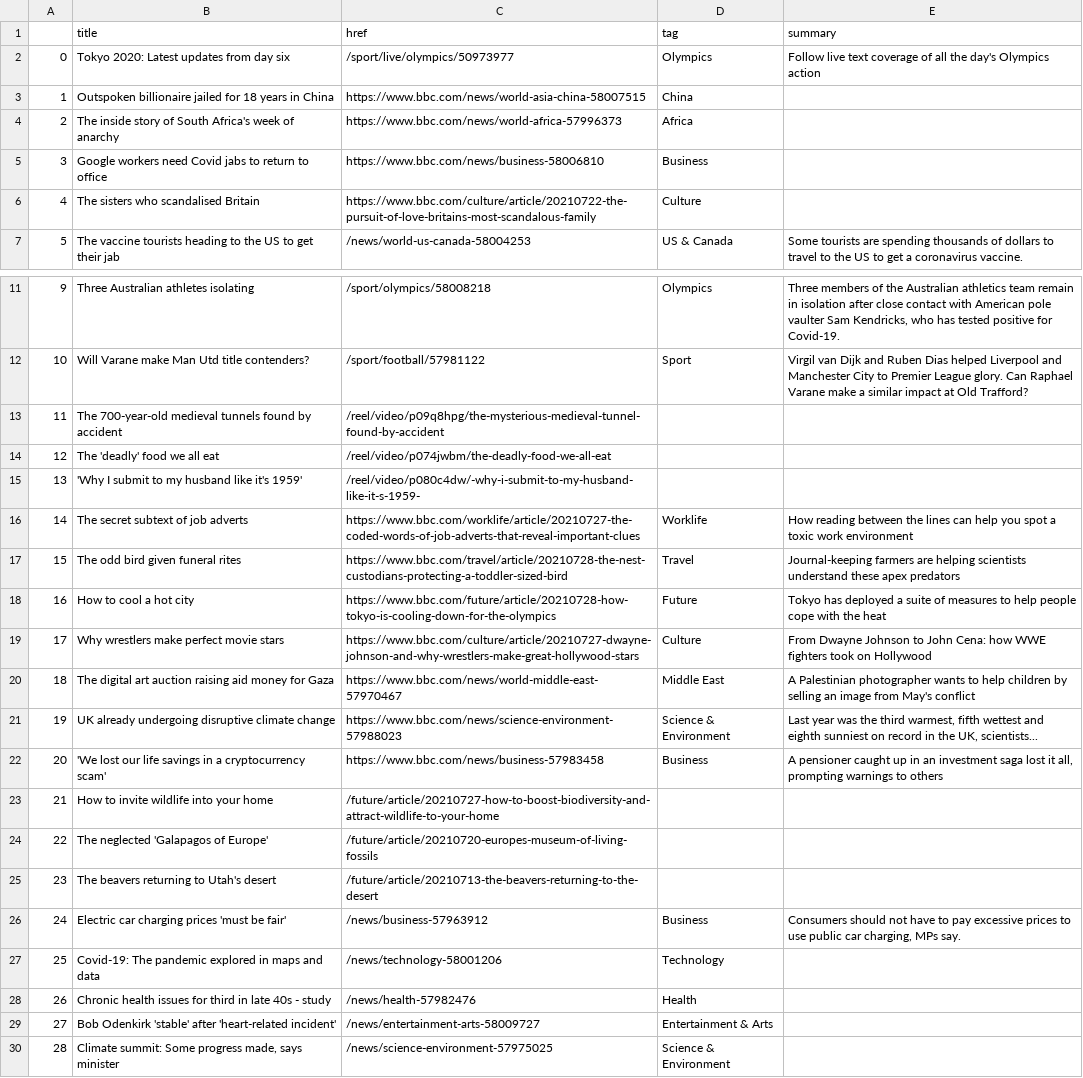
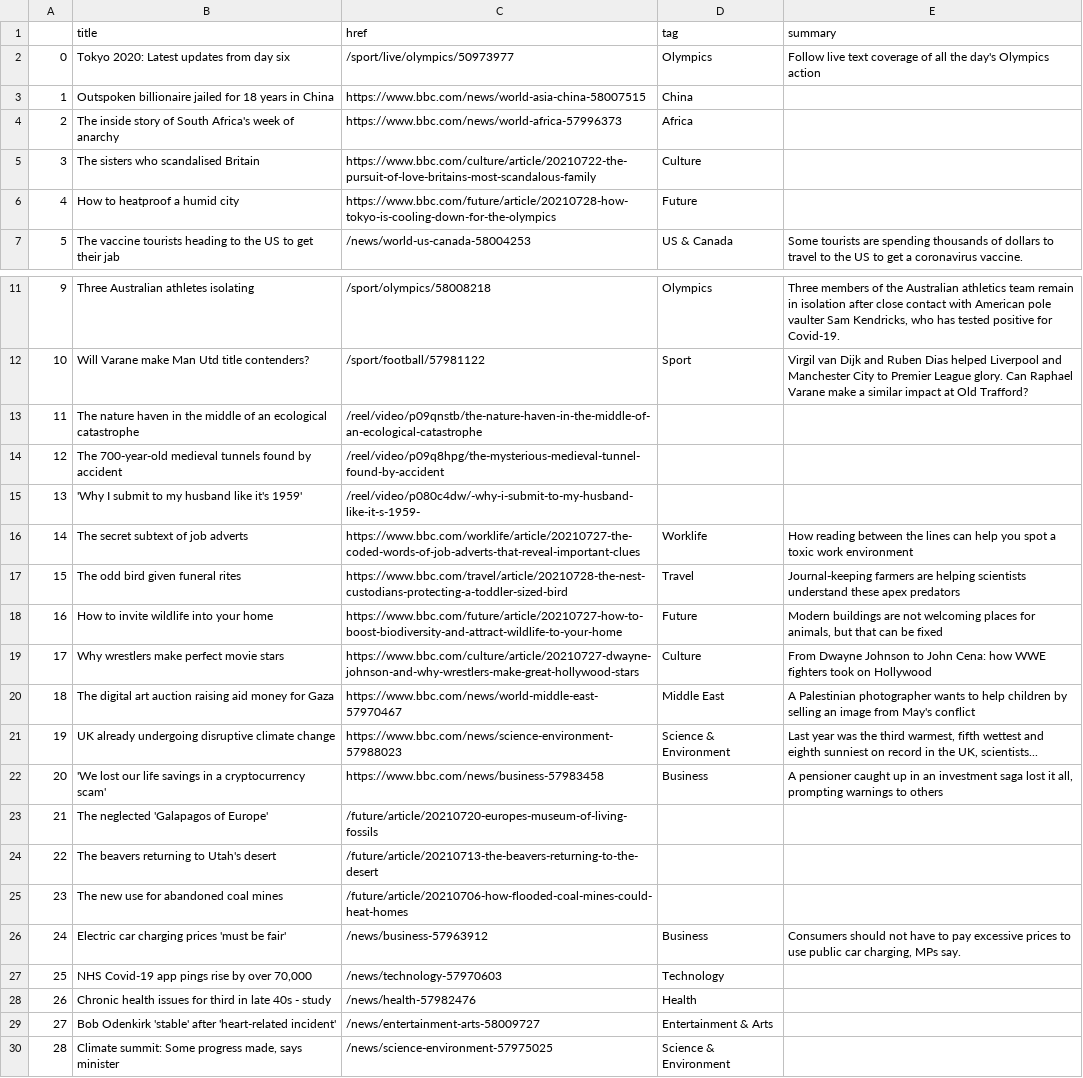
Before and after one commit to jjs021/auto_scraper, a CSV file: bbc-headlines.csv, drawn as a sheet; only a part is shown, gaps mark what is left out.

```diff
--- a/bbc-headlines.csv
+++ b/bbc-headlines.csv
@@ -4,4 +4,4 @@
 2,The inside story of South Africa's week of anarchy,https://www.bbc.com/news/world-africa-57996373,Africa,
-3,Google workers need Covid jabs to return to office,https://www.bbc.com/news/business-58006810,Business,
-4,The sisters who scandalised Britain,https://www.bbc.com/culture/article/20210722-the-pursuit-of-love-britains-most-scandalous-family,Culture,
+3,The sisters who scandalised Britain,https://www.bbc.com/culture/article/20210722-the-pursuit-of-love-britains-most-scandalous-family,Culture,
+4,How to heatproof a humid city,https://www.bbc.com/future/article/20210728-how-tokyo-is-cooling-down-for-the-olympics,Future,
 5,The vaccine tourists heading to the US to get their jab,/news/world-us-canada-58004253,US & Canada,Some tourists are spending thousands of dollars to travel to the US to get a coronavirus vaccine.
@@ -12,4 +12,4 @@
 10,Will Varane make Man Utd title contenders?,/sport/football/57981122,Sport,Virgil van Dijk and Ruben Dias helped Liverpool and Manchester City to Premier League glory. Can Raphael Varane make a similar impact at Old Trafford?
-11,The 700-year-old medieval tunnels found by accident,/reel/video/p09q8hpg/the-mysterious-medieval-tunnel-found-by-accident,,
-12,The 'deadly' food we all eat,/reel/video/p074jwbm/the-deadly-food-we-all-eat,,
+11,The nature haven in the middle of an ecological catastrophe,/reel/video/p09qnstb/the-nature-haven-in-the-middle-of-an-ecological-catastrophe,,
+12,The 700-year-old medieval tunnels found by accident,/reel/video/p09q8hpg/the-mysterious-medieval-tunnel-found-by-accident,,
 13,'Why I submit to my husband like it's 1959',/reel/video/p080c4dw/-why-i-submit-to-my-husband-like-it-s-1959-,,
@@ -17,3 +17,3 @@
 15,The odd bird given funeral rites,https://www.bbc.com/travel/article/20210728-the-nest-custodians-protecting-a-toddler-sized-bird,Travel,Journal-keeping farmers are helping scientists understand these apex predators
-16,How to cool a hot city,https://www.bbc.com/future/article/20210728-how-tokyo-is-cooling-down-for-the-olympics,Future,Tokyo has deployed a suite of measures to help people cope with the heat
+16,How to invite wildlife into your home,https://www.bbc.com/future/article/20210727-how-to-boost-biodiversity-and-attract-wildlife-to-your-home,Future,"Modern buildings are not welcoming places for animals, but that can be fixed"
 17,Why wrestlers make perfect movie stars,https://www.bbc.com/culture/article/20210727-dwayne-johnson-and-why-wrestlers-make-great-hollywood-stars,Culture,From Dwayne Johnson to John Cena: how WWE fighters took on Hollywood
@@ -22,7 +22,7 @@
 20,'We lost our life savings in a cryptocurrency scam',https://www.bbc.com/news/business-57983458,Business,"A pensioner caught up in an investment saga lost it all, prompting warnings to others"
-21,How to invite wildlife into your home,/future/article/20210727-how-to-boost-biodiversity-and-attract-wildlife-to-your-home,,
-22,The neglected 'Galapagos of Europe',/future/article/20210720-europes-museum-of-living-fossils,,
-23,The beavers returning to Utah's desert,/future/article/20210713-the-beavers-returning-to-the-desert,,
+21,The neglected 'Galapagos of Europe',/future/article/20210720-europes-museum-of-living-fossils,,
+22,The beavers returning to Utah's desert,/future/article/20210713-the-beavers-returning-to-the-desert,,
+23,The new use for abandoned coal mines,/future/article/20210706-how-flooded-coal-mines-could-heat-homes,,
 24,Electric car charging prices 'must be fair',/news/business-57963912,Business,"Consumers should not have to pay excessive prices to use public car charging, MPs say."
-25,Covid-19: The pandemic explored in maps and data,/news/technology-58001206,Technology,
+25,"NHS Covid-19 app pings rise by over 70,000",/news/technology-57970603,Technology,
 26,Chronic health issues for third in late 40s - study,/news/health-57982476,Health,
```
